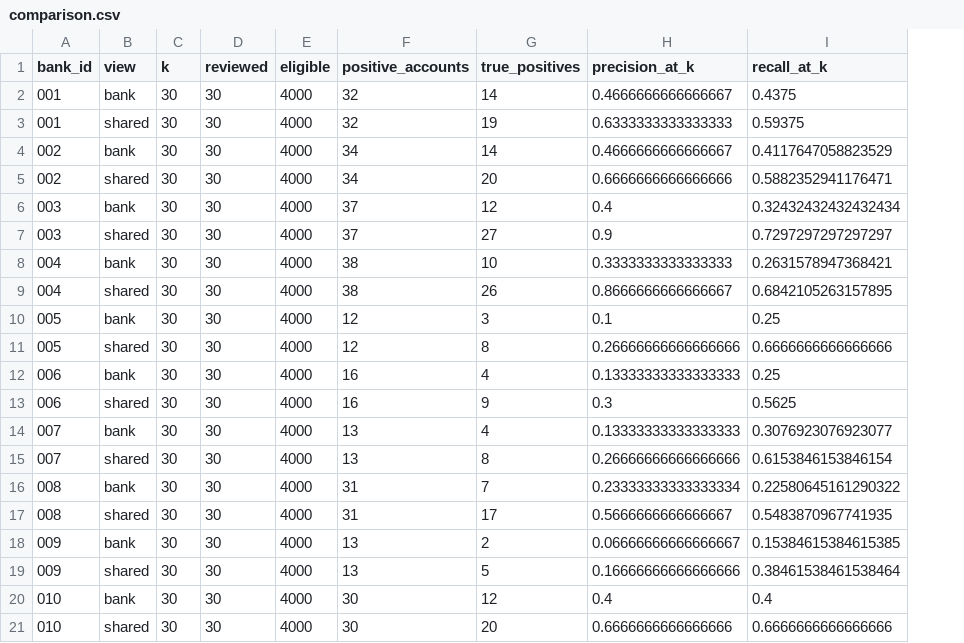
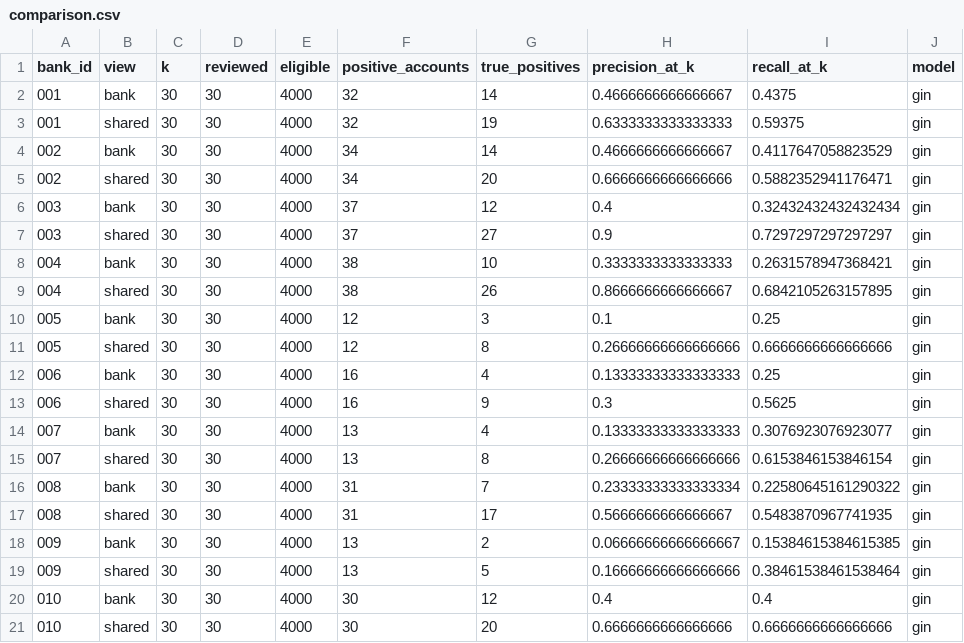
Before and after one commit to Yanting14/IS459_team6, a CSV file: dashboard/sample_data/sharing/comparison.csv, drawn as a sheet; the diff names each change by its address in the sheet, - before the commit and + after, or states it on an @@ line.

```diff
--- a/dashboard/sample_data/sharing/comparison.csv
+++ b/dashboard/sample_data/sharing/comparison.csv
+column J (model), rows 2-21: all gin
```
Also changed, not shown: 1 other file.
